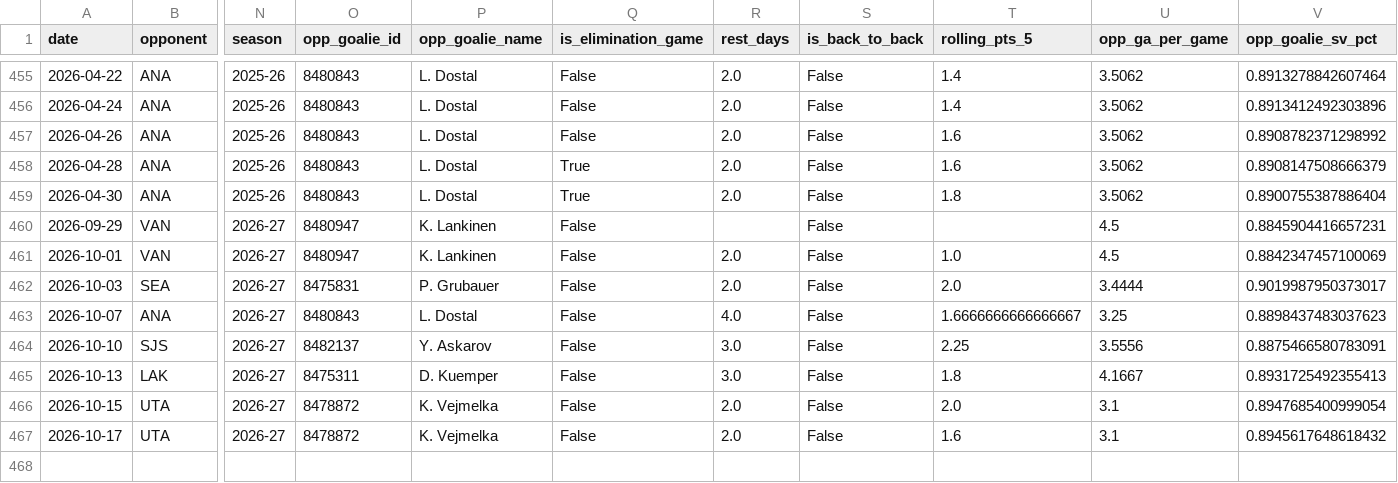
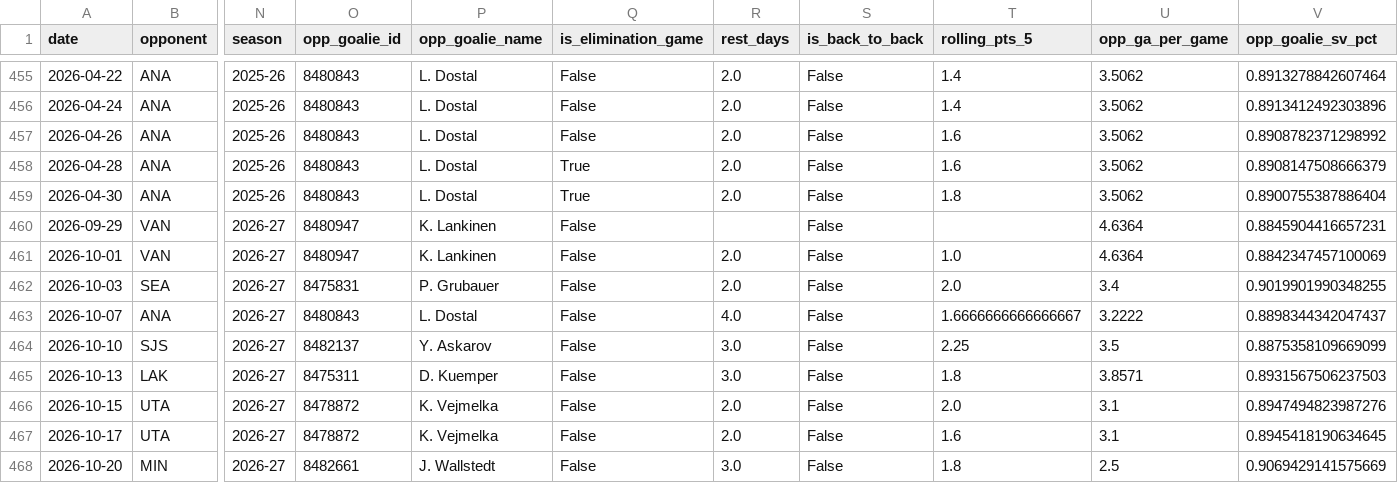
Before and after one commit to KylanHuynh7/Variance97, a CSV file: data/draisaitl_game_log_clean.csv, drawn as a sheet; only a part is shown, gaps mark what is left out; rows hold the shown columns only; the diff names each change by its address in the sheet, - before the commit and + after, or states it on an @@ line.

```diff
--- a/data/draisaitl_game_log_clean.csv
+++ b/data/draisaitl_game_log_clean.csv
-U460:U461 (opp_ga_per_game): 4.5
+U460:U461 (opp_ga_per_game): 4.6364
-U462 (opp_ga_per_game): 3.4444
+U462 (opp_ga_per_game): 3.4
-V462 (opp_goalie_sv_pct): 0.9019987950373017
+V462 (opp_goalie_sv_pct): 0.9019901990348255
-U463 (opp_ga_per_game): 3.25
+U463 (opp_ga_per_game): 3.2222
-V463 (opp_goalie_sv_pct): 0.8898437483037623
+V463 (opp_goalie_sv_pct): 0.8898344342047437
-U464 (opp_ga_per_game): 3.5556
+U464 (opp_ga_per_game): 3.5
-V464 (opp_goalie_sv_pct): 0.8875466580783091
+V464 (opp_goalie_sv_pct): 0.8875358109669099
-U465 (opp_ga_per_game): 4.1667
+U465 (opp_ga_per_game): 3.8571
-V465 (opp_goalie_sv_pct): 0.8931725492355413
+V465 (opp_goalie_sv_pct): 0.8931567506237503
-V466 (opp_goalie_sv_pct): 0.8947685400999054
+V466 (opp_goalie_sv_pct): 0.8947494823987276
-V467 (opp_goalie_sv_pct): 0.8945617648618432
+V467 (opp_goalie_sv_pct): 0.8945418190634645
+row 468: 2026-10-20 | MIN | 2026-27 | 8482661 | J. Wallstedt | False | 3.0 | False | 1.8 | 2.5 | 0.9069429141575669
```
Also changed, not shown: data/eichel_game_log_clean.csv, data/goalie_game_logs.csv, 11 other files.
